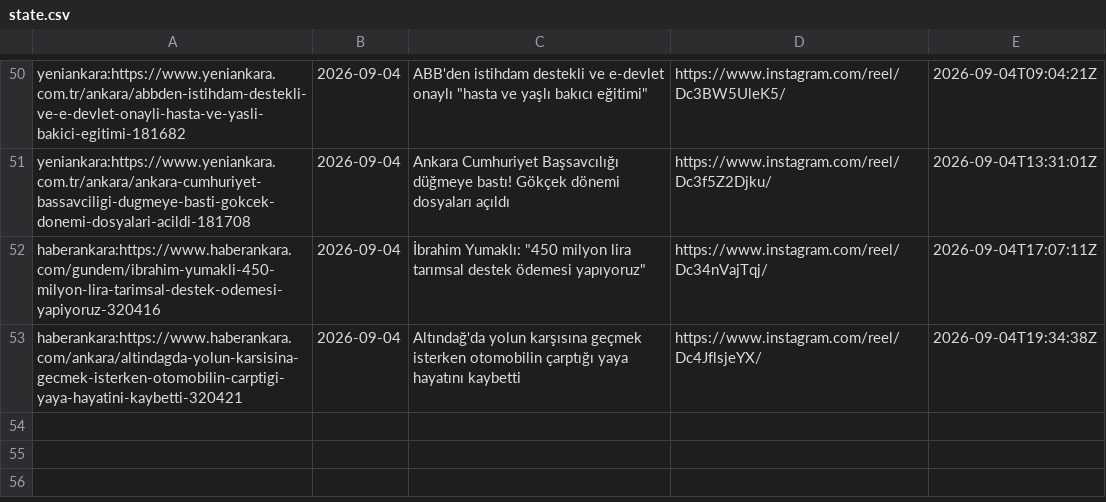
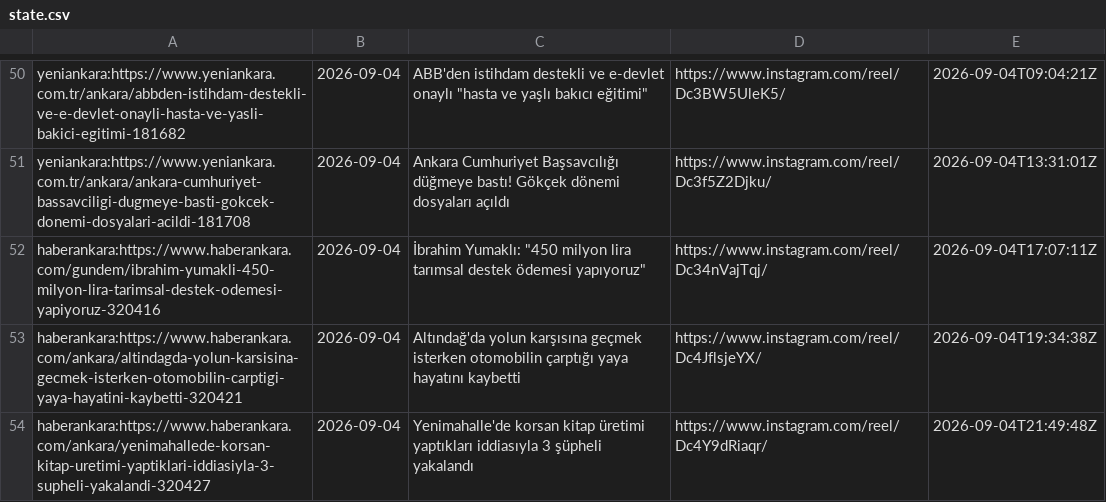
Before and after one commit to beachturk/6saniyedeankara-pipeline, a CSV file: projects/ankara/state.csv, drawn as a sheet; only a part is shown, gaps mark what is left out; the diff names each change by its address in the sheet, - before the commit and + after, or states it on an @@ line.

```diff
--- a/projects/ankara/state.csv
+++ b/projects/ankara/state.csv
+row 54: haberankara:https://www.haberankara.com/ankara/yenimahallede-korsan-kitap-uretimi-yaptiklari-iddiasiyla-3-supheli-yakalandi-320427 | 2026-09-04 | Yenimahalle'de korsan kitap üretimi yaptıkları iddiasıyla 3 şüpheli yakalandı | https://www.instagram.com/reel/Dc4Y9dRiaqr/ | 2026-09-04T21:49:48Z
```
